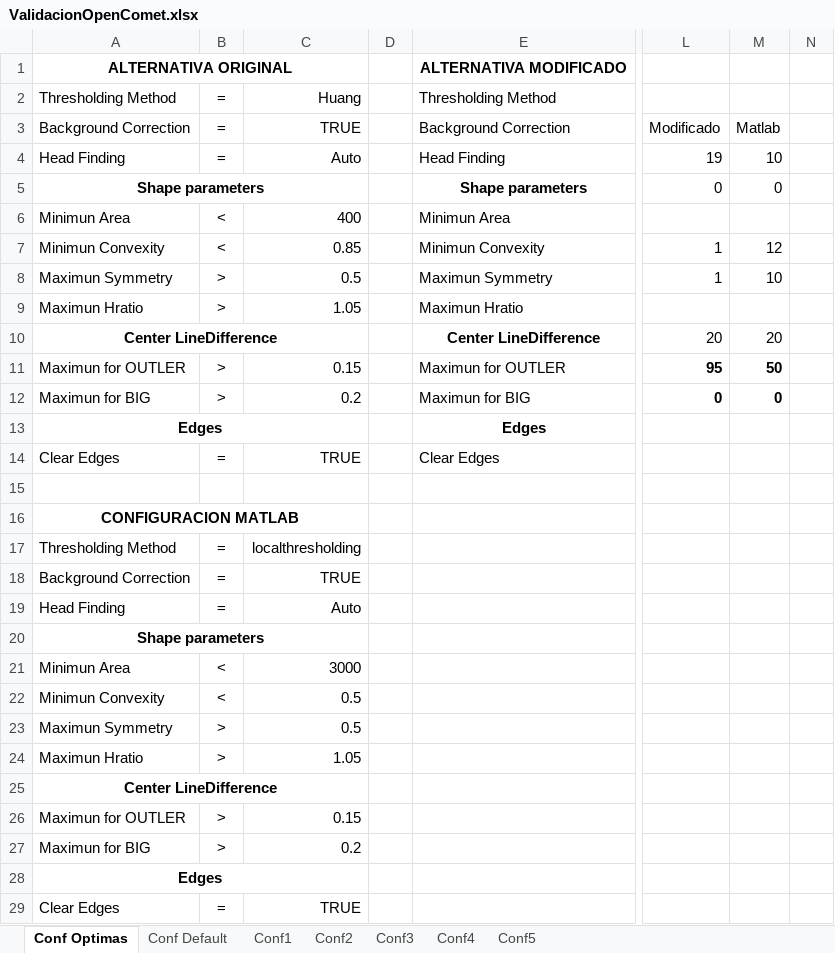
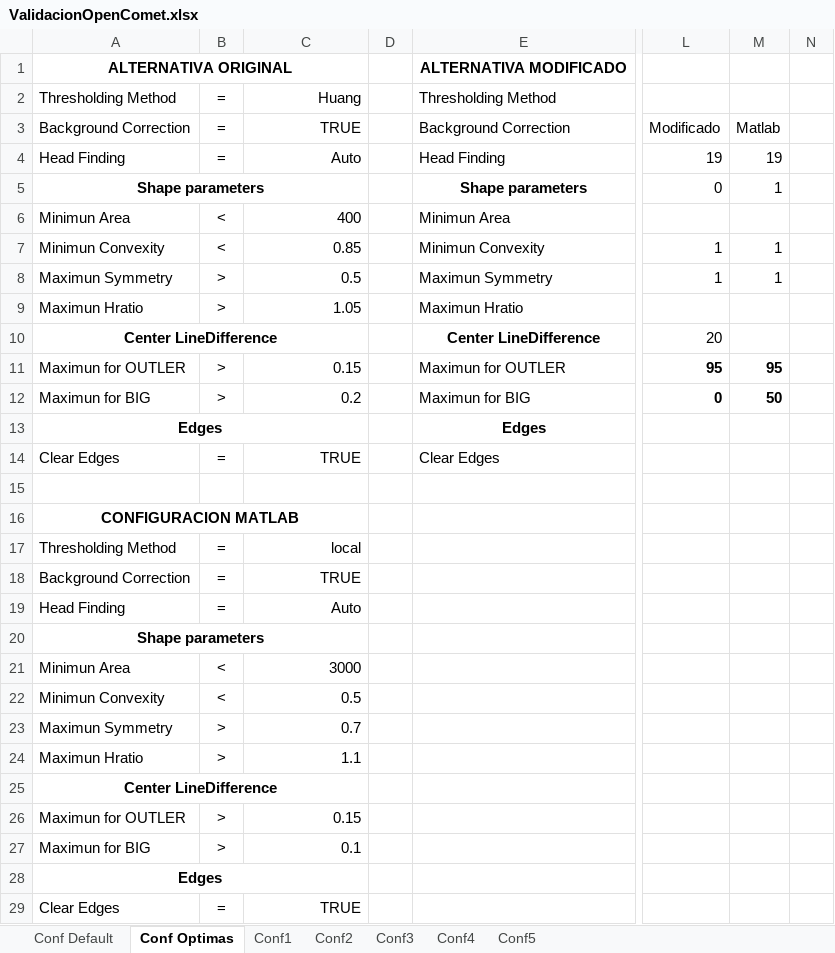
Before and after one commit to gerardoepitacio/CometAssaySegmentation, an Excel workbook: ValidacionOpenComet.xlsx, sheet Conf Optimas, drawn as a sheet; only a part is shown, gaps mark what is left out; values as stored, in another font and other column widths than the file's, no borders; the diff names each change by its address in the sheet, - before the commit and + after, or states it on an @@ line.

```diff
--- a/ValidacionOpenComet.xlsx (sheet Conf Optimas)
+++ b/ValidacionOpenComet.xlsx (sheet Conf Optimas)
@@ sheet tab order changed: Conf Default | Conf Optimas | Conf1 | Conf2 | Conf3 | Conf4 | Conf5 @@
-M4: 10
+M4: 19
-M5: 0
+M5: 1
-M7: 12
+M7: 1
-M8: 10
+M8: 1
-M10: 20
+M10: (empty)
-M11: 50
+M11: 95
-M12: 0
+M12: 50
-C17: localthresholding
+C17: local
-C23: 0.5
+C23: 0.7
-C24: 1.05
+C24: 1.1
-C27: 0.2
+C27: 0.1
```
Also changed, not shown: Resultados240816_11_53.xlsx, 14 other files.
